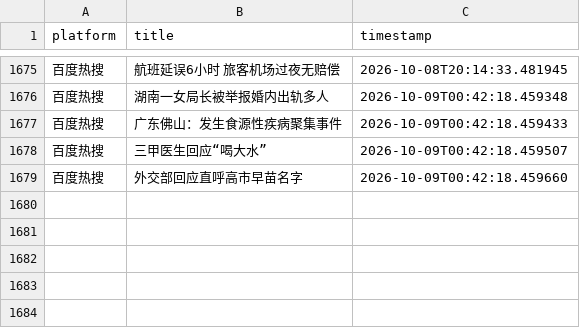
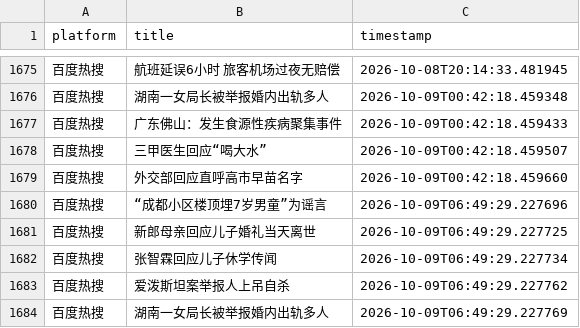
Before and after one commit to Bella030611/waitan-monitor, a CSV file: hot_words.csv, drawn as a sheet; only a part is shown, gaps mark what is left out; the diff names each change by its address in the sheet, - before the commit and + after, or states it on an @@ line.

```diff
--- a/hot_words.csv
+++ b/hot_words.csv
+row 1680: 百度热搜 | “成都小区楼顶埋7岁男童”为谣言 | 2026-10-09T06:49:29.227696
+row 1681: 百度热搜 | 新郎母亲回应儿子婚礼当天离世 | 2026-10-09T06:49:29.227725
+row 1682: 百度热搜 | 张智霖回应儿子休学传闻 | 2026-10-09T06:49:29.227734
+row 1683: 百度热搜 | 爱泼斯坦案举报人上吊自杀 | 2026-10-09T06:49:29.227762
+row 1684: 百度热搜 | 湖南一女局长被举报婚内出轨多人 | 2026-10-09T06:49:29.227769
```
